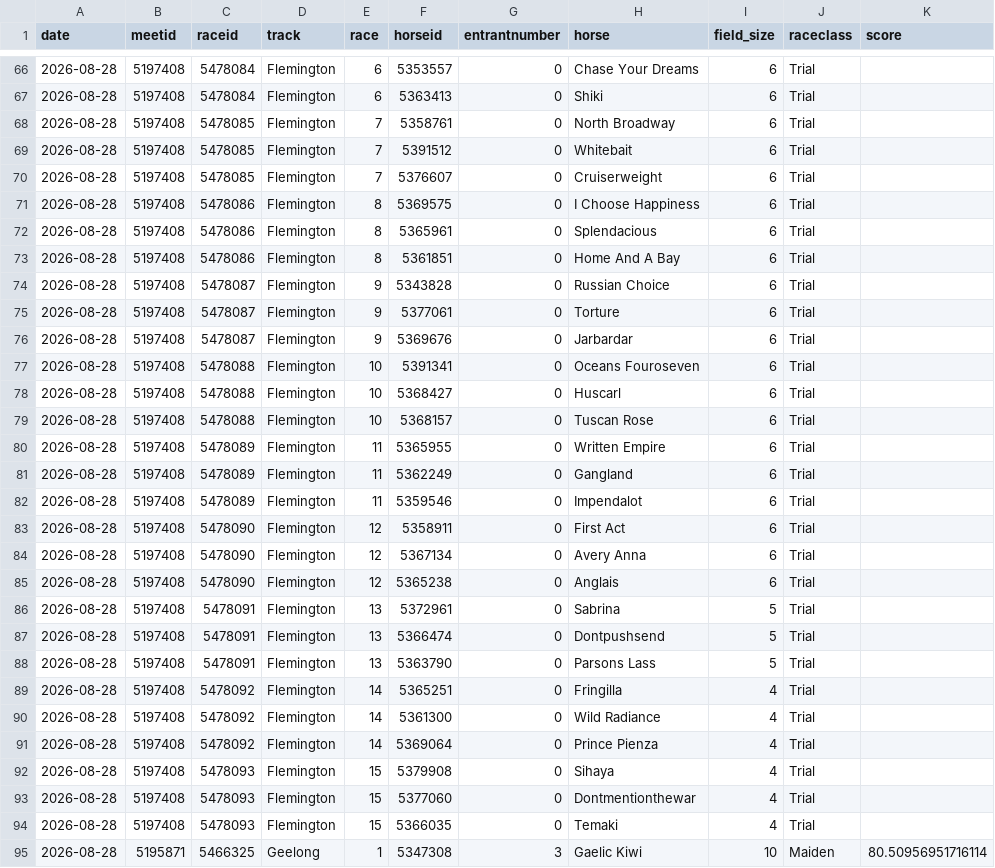
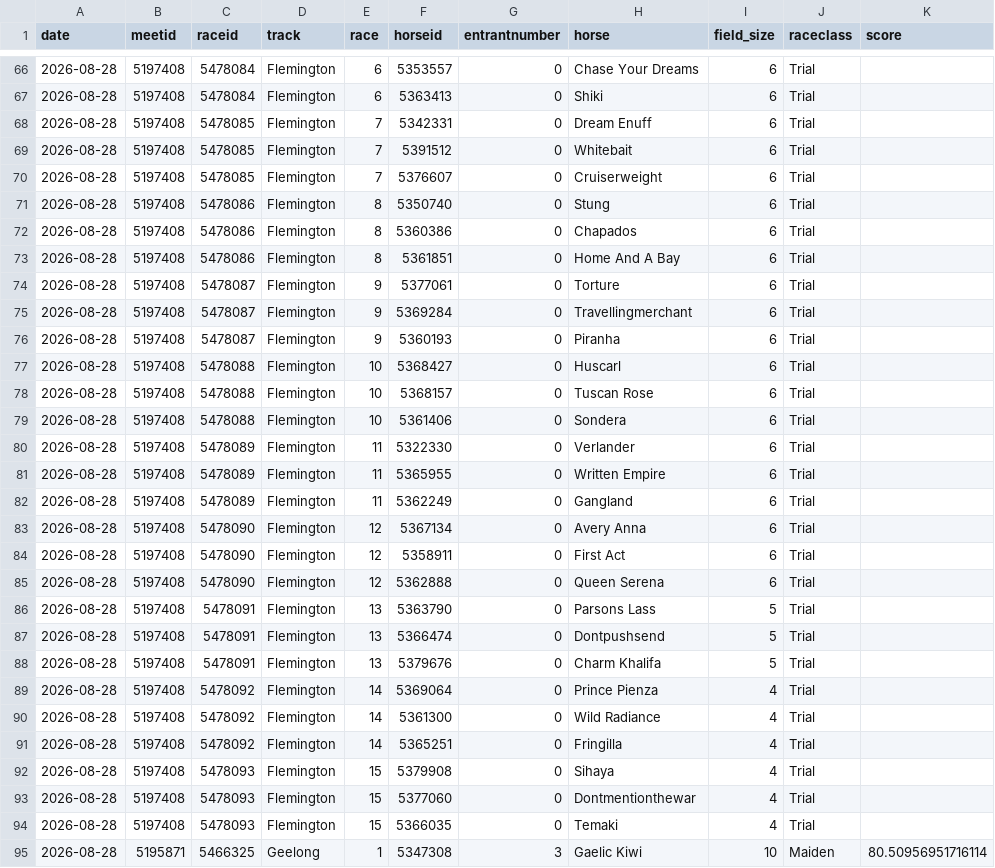
Before and after one commit to danielcappello/trackVision, a CSV file: race_ratings.csv, drawn as a sheet; only a part is shown, gaps mark what is left out; the diff covers the shown part only.

```diff
--- a/race_ratings.csv
+++ b/race_ratings.csv
@@ -67,26 +67,26 @@ date,meetid,raceid,track,race,horseid,entrantnumber,horse,field_size,raceclass,s
 2026-08-28,5197408,5478084,Flemington,6,5363413,0,Shiki,6,Trial,
-2026-08-28,5197408,5478085,Flemington,7,5358761,0,North Broadway,6,Trial,
+2026-08-28,5197408,5478085,Flemington,7,5342331,0,Dream Enuff,6,Trial,
 2026-08-28,5197408,5478085,Flemington,7,5391512,0,Whitebait,6,Trial,
 2026-08-28,5197408,5478085,Flemington,7,5376607,0,Cruiserweight,6,Trial,
-2026-08-28,5197408,5478086,Flemington,8,5369575,0,I Choose Happiness,6,Trial,
-2026-08-28,5197408,5478086,Flemington,8,5365961,0,Splendacious,6,Trial,
+2026-08-28,5197408,5478086,Flemington,8,5350740,0,Stung,6,Trial,
+2026-08-28,5197408,5478086,Flemington,8,5360386,0,Chapados,6,Trial,
 2026-08-28,5197408,5478086,Flemington,8,5361851,0,Home And A Bay,6,Trial,
-2026-08-28,5197408,5478087,Flemington,9,5343828,0,Russian Choice,6,Trial,
 2026-08-28,5197408,5478087,Flemington,9,5377061,0,Torture,6,Trial,
-2026-08-28,5197408,5478087,Flemington,9,5369676,0,Jarbardar,6,Trial,
-2026-08-28,5197408,5478088,Flemington,10,5391341,0,Oceans Fouroseven,6,Trial,
+2026-08-28,5197408,5478087,Flemington,9,5369284,0,Travellingmerchant,6,Trial,
+2026-08-28,5197408,5478087,Flemington,9,5360193,0,Piranha,6,Trial,
 2026-08-28,5197408,5478088,Flemington,10,5368427,0,Huscarl,6,Trial,
 2026-08-28,5197408,5478088,Flemington,10,5368157,0,Tuscan Rose,6,Trial,
+2026-08-28,5197408,5478088,Flemington,10,5361406,0,Sondera,6,Trial,
+2026-08-28,5197408,5478089,Flemington,11,5322330,0,Verlander,6,Trial,
 2026-08-28,5197408,5478089,Flemington,11,5365955,0,Written Empire,6,Trial,
 2026-08-28,5197408,5478089,Flemington,11,5362249,0,Gangland,6,Trial,
-2026-08-28,5197408,5478089,Flemington,11,5359546,0,Impendalot,6,Trial,
+2026-08-28,5197408,5478090,Flemington,12,5367134,0,Avery Anna,6,Trial,
 2026-08-28,5197408,5478090,Flemington,12,5358911,0,First Act,6,Trial,
-2026-08-28,5197408,5478090,Flemington,12,5367134,0,Avery Anna,6,Trial,
-2026-08-28,5197408,5478090,Flemington,12,5365238,0,Anglais,6,Trial,
-2026-08-28,5197408,5478091,Flemington,13,5372961,0,Sabrina,5,Trial,
+2026-08-28,5197408,5478090,Flemington,12,5362888,0,Queen Serena,6,Trial,
+2026-08-28,5197408,5478091,Flemington,13,5363790,0,Parsons Lass,5,Trial,
 2026-08-28,5197408,5478091,Flemington,13,5366474,0,Dontpushsend,5,Trial,
-2026-08-28,5197408,5478091,Flemington,13,5363790,0,Parsons Lass,5,Trial,
+2026-08-28,5197408,5478091,Flemington,13,5379676,0,Charm Khalifa,5,Trial,
+2026-08-28,5197408,5478092,Flemington,14,5369064,0,Prince Pienza,4,Trial,
+2026-08-28,5197408,5478092,Flemington,14,5361300,0,Wild Radiance,4,Trial,
 2026-08-28,5197408,5478092,Flemington,14,5365251,0,Fringilla,4,Trial,
-2026-08-28,5197408,5478092,Flemington,14,5361300,0,Wild Radiance,4,Trial,
-2026-08-28,5197408,5478092,Flemington,14,5369064,0,Prince Pienza,4,Trial,
 2026-08-28,5197408,5478093,Flemington,15,5379908,0,Sihaya,4,Trial,
```
Also changed, not shown: 4 added rows, 4 removed rows and 23 edited cells elsewhere in this file, 1 other file.
